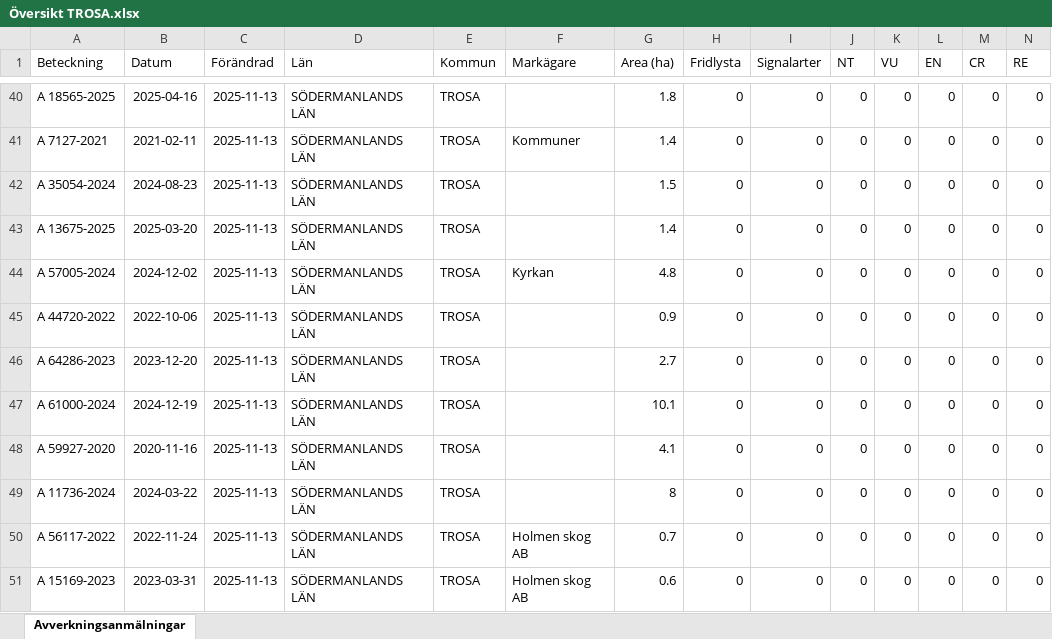
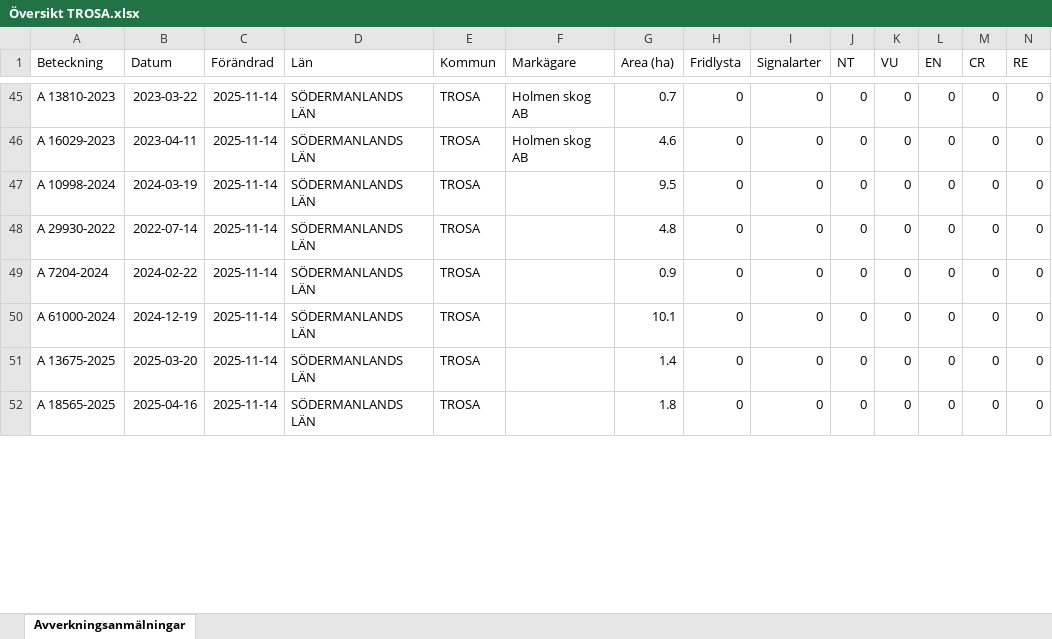
Before and after one commit to klasma/Logging_0488, an Excel workbook: Översikt TROSA.xlsx, sheet Avverkningsanmälningar, drawn as a sheet; only a part is shown, gaps mark what is left out; values as stored, in another font and other column widths than the file's, no borders; removed rows and columns are numbered as before the commit, all else as after; rows hold the shown columns only; the diff covers the shown part only; the diff names each change by its address in the sheet, - before the commit and + after, or states it on an @@ line.

```diff
--- a/Översikt TROSA.xlsx (sheet Avverkningsanmälningar)
+++ b/Översikt TROSA.xlsx (sheet Avverkningsanmälningar)
-A45 (Beteckning): A 18565-2025
+A45 (Beteckning): A 13810-2023
-B45 (Datum): 2025-04-16
+B45 (Datum): 2023-03-22
-C45:C47 (Förändrad): 2025-11-13
+C45:C47 (Förändrad): 2025-11-14
-F45 (Markägare): (empty)
+F45 (Markägare): Holmen skog AB
-G45 (Area (ha)): 1.8
+G45 (Area (ha)): 0.7
-A46 (Beteckning): A 7127-2021
+A46 (Beteckning): A 16029-2023
-B46 (Datum): 2021-02-11
+B46 (Datum): 2023-04-11
-F46 (Markägare): Kommuner
+F46 (Markägare): Holmen skog AB
-G46 (Area (ha)): 1.4
+G46 (Area (ha)): 4.6
-A47 (Beteckning): A 35054-2024
+A47 (Beteckning): A 10998-2024
-B47 (Datum): 2024-08-23
+B47 (Datum): 2024-03-19
-G47 (Area (ha)): 1.5
+G47 (Area (ha)): 9.5
-row 43: A 13675-2025 | 2025-03-20 | 2025-11-13 | SÖDERMANLANDS LÄN | TROSA |  | 1.4 | 0 | 0 | 0 | 0 | 0 | 0 | 0
-A48 (Beteckning): A 57005-2024
+A48 (Beteckning): A 29930-2022
-B48 (Datum): 2024-12-02
+B48 (Datum): 2022-07-14
-C48:C49 (Förändrad): 2025-11-13
+C48:C49 (Förändrad): 2025-11-14
-F48 (Markägare): Kyrkan
+F48 (Markägare): (empty)
-A49 (Beteckning): A 44720-2022
+A49 (Beteckning): A 7204-2024
-B49 (Datum): 2022-10-06
+B49 (Datum): 2024-02-22
-row 46: A 64286-2023 | 2023-12-20 | 2025-11-13 | SÖDERMANLANDS LÄN | TROSA |  | 2.7 | 0 | 0 | 0 | 0 | 0 | 0 | 0
-C50:C52 (Förändrad): 2025-11-13
+C50:C52 (Förändrad): 2025-11-14
-A51 (Beteckning): A 59927-2020
+A51 (Beteckning): A 13675-2025
-B51 (Datum): 2020-11-16
+B51 (Datum): 2025-03-20
-G51 (Area (ha)): 4.1
+G51 (Area (ha)): 1.4
-A52 (Beteckning): A 11736-2024
+A52 (Beteckning): A 18565-2025
-B52 (Datum): 2024-03-22
+B52 (Datum): 2025-04-16
-G52 (Area (ha)): 8
+G52 (Area (ha)): 1.8
-row 50: A 56117-2022 | 2022-11-24 | 2025-11-13 | SÖDERMANLANDS LÄN | TROSA | Holmen skog AB | 0.7 | 0 | 0 | 0 | 0 | 0 | 0 | 0
-row 51: A 15169-2023 | 2023-03-31 | 2025-11-13 | SÖDERMANLANDS LÄN | TROSA | Holmen skog AB | 0.6 | 0 | 0 | 0 | 0 | 0 | 0 | 0
```
Also changed, not shown: 17 added rows, 13 removed rows and 116 edited cells elsewhere in this sheet, artfynd/A 11123-2023 artfynd.xlsx, artfynd/A 13760-2022 artfynd.xlsx, 44 other files.
